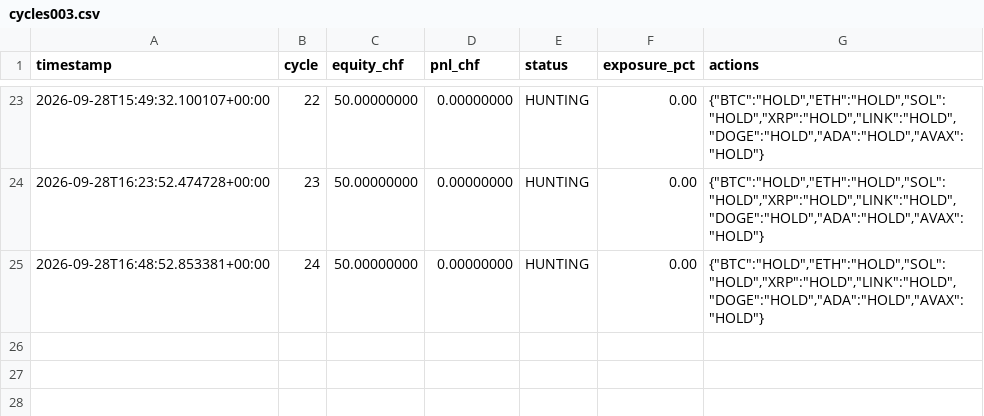
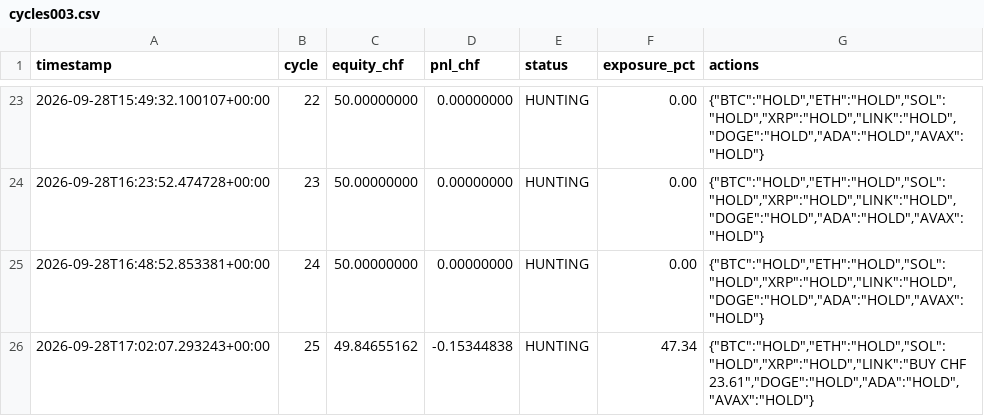
Before and after one commit to quitopiso-sys/agent001-test, a CSV file: cycles003.csv, drawn as a sheet; only a part is shown, gaps mark what is left out.

Commit message:
AGENT-003 cycle 2026-09-28 17:02 UTC

```diff
--- a/cycles003.csv
+++ b/cycles003.csv
@@ -25 +25,2 @@ timestamp,cycle,equity_chf,pnl_chf,status,exposure_pct,actions
 2026-09-28T16:48:52.853381+00:00,24,50.00000000,0.00000000,HUNTING,0.00,"{""BTC"":""HOLD"",""ETH"":""HOLD"",""SOL"":""HOLD"",""XRP"":""HOLD"",""LINK"":""HOLD"",""DOGE"":""HOLD"",""ADA"":""HOLD"",""AVAX"":""HOLD""}"
+2026-09-28T17:02:07.293243+00:00,25,49.84655162,-0.15344838,HUNTING,47.34,"{""BTC"":""HOLD"",""ETH"":""HOLD"",""SOL"":""HOLD"",""XRP"":""HOLD"",""LINK"":""BUY CHF 23.61"",""DOGE"":""HOLD"",""ADA"":""HOLD"",""AVAX"":""HOLD""}"
```
Also changed, not shown: 5 other files.
